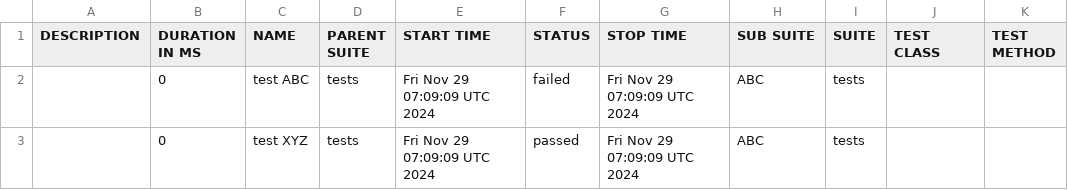
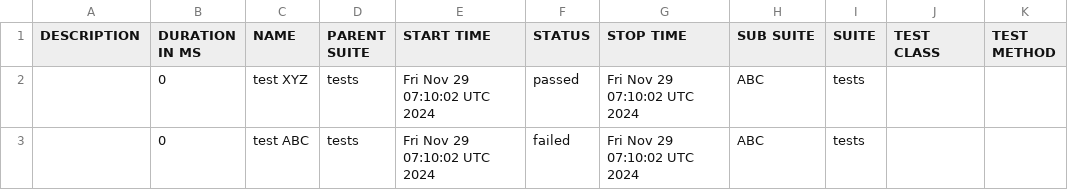
Before and after one commit to preetm-AO/CDS-Allure-Integrate, a CSV file: allure-report/data/suites.csv, drawn as a sheet.

Commit message:
Update Allure report

```diff
--- a/allure-report/data/suites.csv
+++ b/allure-report/data/suites.csv
@@ -1,3 +1,3 @@
 "DESCRIPTION","DURATION IN MS","NAME","PARENT SUITE","START TIME","STATUS","STOP TIME","SUB SUITE","SUITE","TEST CLASS","TEST METHOD"
-"","0","test ABC","tests","Fri Nov 29 07:09:09 UTC 2024","failed","Fri Nov 29 07:09:09 UTC 2024","ABC","tests","",""
-"","0","test XYZ","tests","Fri Nov 29 07:09:09 UTC 2024","passed","Fri Nov 29 07:09:09 UTC 2024","ABC","tests","",""
+"","0","test XYZ","tests","Fri Nov 29 07:10:02 UTC 2024","passed","Fri Nov 29 07:10:02 UTC 2024","ABC","tests","",""
+"","0","test ABC","tests","Fri Nov 29 07:10:02 UTC 2024","failed","Fri Nov 29 07:10:02 UTC 2024","ABC","tests","",""
```
Also changed, not shown: 19 other files.
